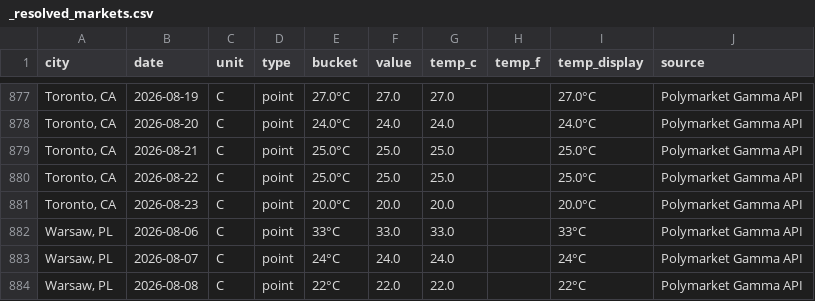
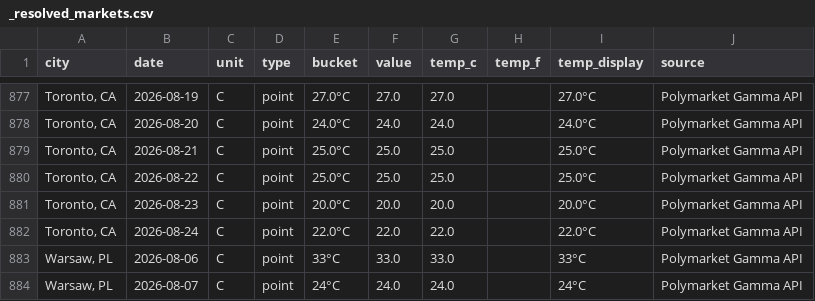
Before and after one commit to mgaaserud90-creator/weather-monitor, a CSV file: _resolved_markets.csv, drawn as a sheet; only a part is shown, gaps mark what is left out; the shorter side is filled out with more unchanged rows.

```diff
--- a/_resolved_markets.csv
+++ b/_resolved_markets.csv
@@ -881,2 +881,3 @@ city,date,unit,type,bucket,value,temp_c,temp_f,temp_display,source
 "Toronto, CA",2026-08-23,C,point,20.0°C,20.0,20.0,,20.0°C,Polymarket Gamma API
+"Toronto, CA",2026-08-24,C,point,22.0°C,22.0,22.0,,22.0°C,Polymarket Gamma API
 "Warsaw, PL",2026-08-06,C,point,33°C,33.0,33.0,,33°C,Polymarket Gamma API
```
Also changed, not shown: 1 other file.
